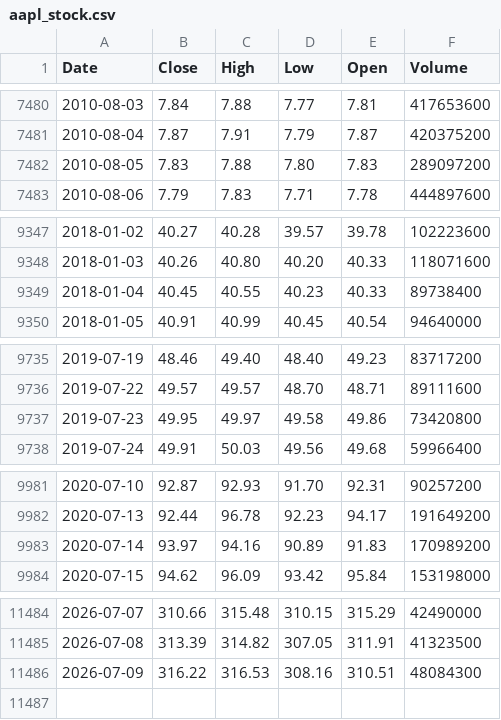
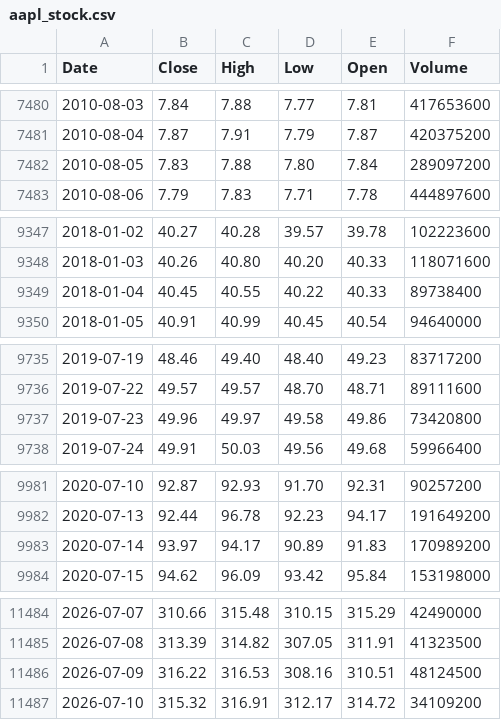
Before and after one commit to deraficionado-gif/stocks, a CSV file: data/aapl_stock.csv, drawn as a sheet; only a part is shown, gaps mark what is left out; the diff covers the shown part only.

```diff
--- a/data/aapl_stock.csv
+++ b/data/aapl_stock.csv
@@ -7481,3 +7481,3 @@ Date,Close,High,Low,Open,Volume
 2010-08-04,7.87,7.91,7.79,7.87,420375200
-2010-08-05,7.83,7.88,7.80,7.83,289097200
+2010-08-05,7.83,7.88,7.80,7.84,289097200
 2010-08-06,7.79,7.83,7.71,7.78,444897600
@@ -9348,3 +9348,3 @@ Date,Close,High,Low,Open,Volume
 2018-01-03,40.26,40.80,40.20,40.33,118071600
-2018-01-04,40.45,40.55,40.23,40.33,89738400
+2018-01-04,40.45,40.55,40.22,40.33,89738400
 2018-01-05,40.91,40.99,40.45,40.54,94640000
@@ -9736,3 +9736,3 @@ Date,Close,High,Low,Open,Volume
 2019-07-22,49.57,49.57,48.70,48.71,89111600
-2019-07-23,49.95,49.97,49.58,49.86,73420800
+2019-07-23,49.96,49.97,49.58,49.86,73420800
 2019-07-24,49.91,50.03,49.56,49.68,59966400
@@ -9982,3 +9982,3 @@ Date,Close,High,Low,Open,Volume
 2020-07-13,92.44,96.78,92.23,94.17,191649200
-2020-07-14,93.97,94.16,90.89,91.83,170989200
+2020-07-14,93.97,94.17,90.89,91.83,170989200
 2020-07-15,94.62,96.09,93.42,95.84,153198000
@@ -11485,2 +11485,3 @@ Date,Close,High,Low,Open,Volume
 2026-07-08,313.39,314.82,307.05,311.91,41323500
-2026-07-09,316.22,316.53,308.16,310.51,48084300
+2026-07-09,316.22,316.53,308.16,310.51,48124500
+2026-07-10,315.32,316.91,312.17,314.72,34109200
```
Also changed, not shown: 11 edited cells elsewhere in this file, data/msft_stock.csv.
